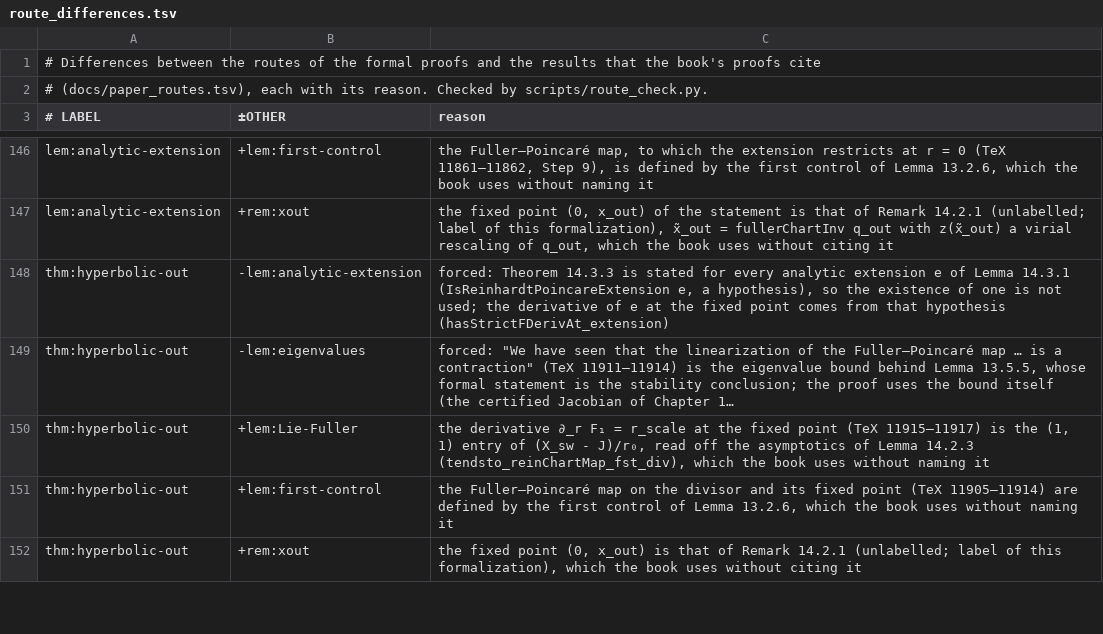
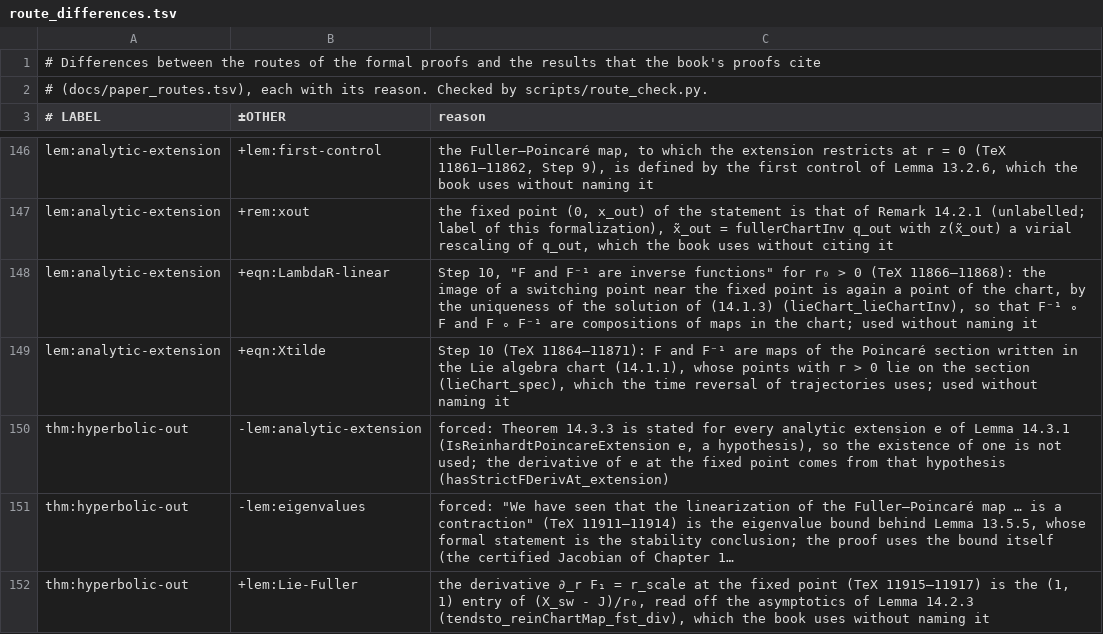
Before and after one commit to vltanh/lean4-smoothed-polygon, a TSV file: docs/route_differences.tsv, drawn as a sheet; only a part is shown, gaps mark what is left out; the shorter side is filled out with more unchanged rows; long unchanged cells end in ….

```diff
--- a/docs/route_differences.tsv
+++ b/docs/route_differences.tsv
@@ -147,2 +147,4 @@ lem:analytic-extension	+lem:first-control	the Fuller–Poincaré map, to which t
 lem:analytic-extension	+rem:xout	the fixed point (0, x_out) of the statement is that of Remark 14.2.1 (unlabelled; label of this formalization), x̃_out = fullerChartInv q_out with z(x̃_out) a virial rescaling of q_out, which the book uses without citing it
+lem:analytic-extension	+eqn:LambdaR-linear	Step 10, "F and F⁻¹ are inverse functions" for r₀ > 0 (TeX 11866–11868): the image of a switching point near the fixed point is again a point of the chart, by the uniqueness of the solution of (14.1.3) (lieChart_lieChartInv), so that F⁻¹ ∘ F and F ∘ F⁻¹ are compositions of maps in the chart; used without naming it
+lem:analytic-extension	+eqn:Xtilde	Step 10 (TeX 11864–11871): F and F⁻¹ are maps of the Poincaré section written in the Lie algebra chart (14.1.1), whose points with r > 0 lie on the section (lieChart_spec), which the time reversal of trajectories uses; used without naming it
 thm:hyperbolic-out	-lem:analytic-extension	forced: Theorem 14.3.3 is stated for every analytic extension e of Lemma 14.3.1 (IsReinhardtPoincareExtension e, a hypothesis), so the existence of one is not used; the derivative of e at the fixed point comes from that hypothesis (hasStrictFDerivAt_extension)
```
Also changed, not shown: 4 other files.
